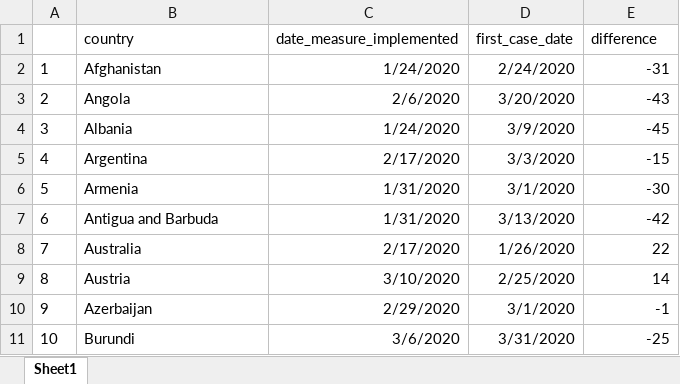
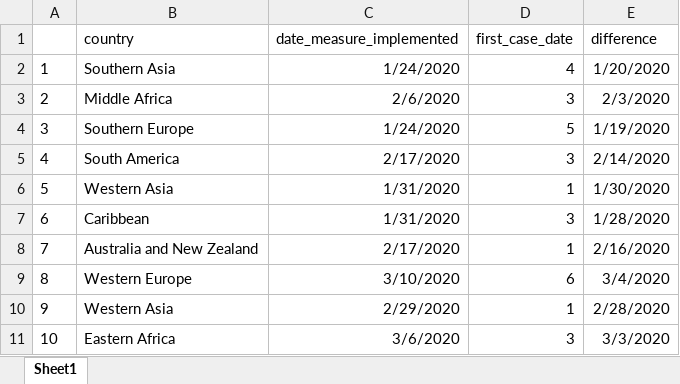
Before and after one commit to Angelikini/Regional-government-measures-covid19, an Excel workbook: first_measure_first_case_comparison.xlsx, sheet Sheet1, drawn as a sheet; only a part is shown; values as stored, in another font and other column widths than the file's, no borders; the diff covers the shown part only; the diff names each change by its address in the sheet, - before the commit and + after, or states it on an @@ line.

```diff
--- a/first_measure_first_case_comparison.xlsx (sheet Sheet1)
+++ b/first_measure_first_case_comparison.xlsx (sheet Sheet1)
-B2 (country): Afghanistan
+B2 (country): Southern Asia
-D2 (first_case_date): 2/24/2020
+D2 (first_case_date): 4
-E2 (difference): -31
+E2 (difference): 1/20/2020
-B3 (country): Angola
+B3 (country): Middle Africa
-D3 (first_case_date): 3/20/2020
+D3 (first_case_date): 3
-E3 (difference): -43
+E3 (difference): 2/3/2020
-B4 (country): Albania
+B4 (country): Southern Europe
-D4 (first_case_date): 3/9/2020
+D4 (first_case_date): 5
-E4 (difference): -45
+E4 (difference): 1/19/2020
-B5 (country): Argentina
+B5 (country): South America
-D5 (first_case_date): 3/3/2020
+D5 (first_case_date): 3
-E5 (difference): -15
+E5 (difference): 2/14/2020
-B6 (country): Armenia
+B6 (country): Western Asia
-D6 (first_case_date): 3/1/2020
+D6 (first_case_date): 1
-E6 (difference): -30
+E6 (difference): 1/30/2020
-B7 (country): Antigua and Barbuda
+B7 (country): Caribbean
-D7 (first_case_date): 3/13/2020
+D7 (first_case_date): 3
-E7 (difference): -42
+E7 (difference): 1/28/2020
-B8 (country): Australia
+B8 (country): Australia and New Zealand
-D8 (first_case_date): 1/26/2020
+D8 (first_case_date): 1
-E8 (difference): 22
+E8 (difference): 2/16/2020
-B9 (country): Austria
+B9 (country): Western Europe
-D9 (first_case_date): 2/25/2020
+D9 (first_case_date): 6
-E9 (difference): 14
+E9 (difference): 3/4/2020
-B10 (country): Azerbaijan
+B10 (country): Western Asia
-D10 (first_case_date): 3/1/2020
+D10 (first_case_date): 1
-E10 (difference): -1
+E10 (difference): 2/28/2020
-B11 (country): Burundi
+B11 (country): Eastern Africa
-D11 (first_case_date): 3/31/2020
+D11 (first_case_date): 3
-E11 (difference): -25
+E11 (difference): 3/3/2020
```
Also changed, not shown: 524 edited cells elsewhere in this sheet, firstmeasurebycategory.xlsx, firstmeasurebycountry.xlsx, 17 other files.
